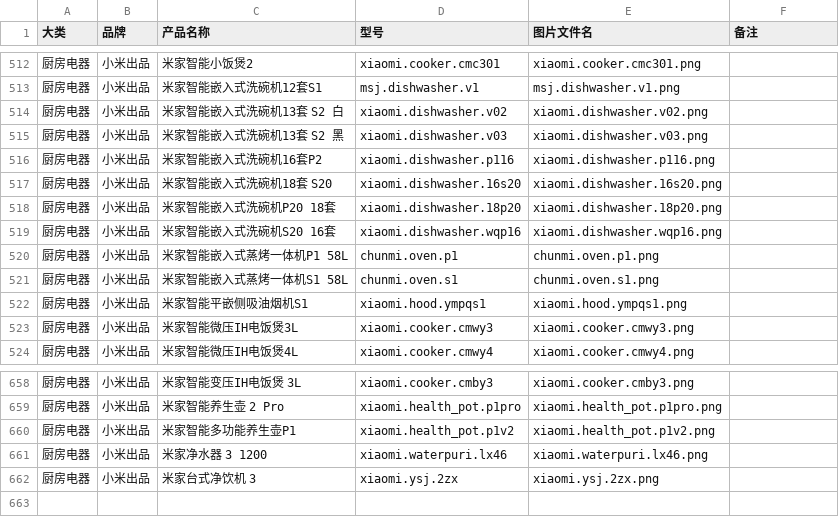
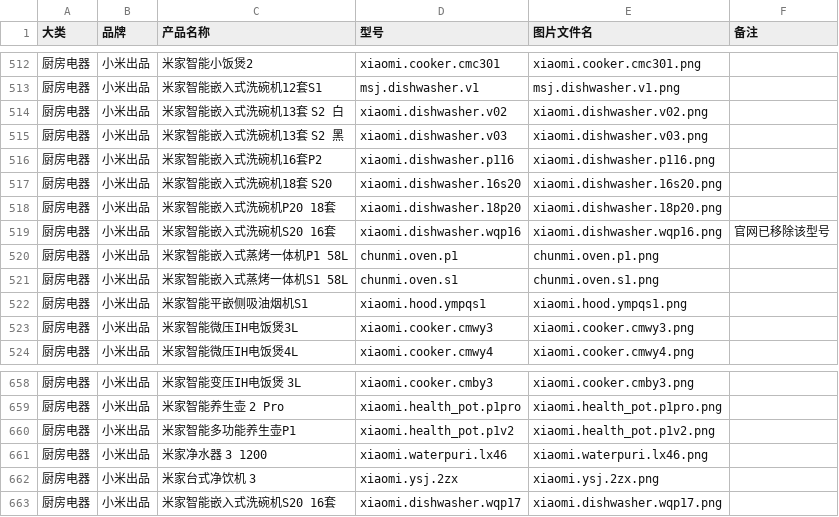
Before and after one commit to iop666/mijia-product-icons, a CSV file: 清单/按大类/厨房电器.csv, drawn as a sheet; only a part is shown, gaps mark what is left out.

```diff
--- a/清单/按大类/厨房电器.csv
+++ b/清单/按大类/厨房电器.csv
@@ -518,3 +518,3 @@
 厨房电器,小米出品,米家智能嵌入式洗碗机P20 18套,xiaomi.dishwasher.18p20,xiaomi.dishwasher.18p20.png,
-厨房电器,小米出品,米家智能嵌入式洗碗机S20 16套,xiaomi.dishwasher.wqp16,xiaomi.dishwasher.wqp16.png,
+厨房电器,小米出品,米家智能嵌入式洗碗机S20 16套,xiaomi.dishwasher.wqp16,xiaomi.dishwasher.wqp16.png,官网已移除该型号
 厨房电器,小米出品,米家智能嵌入式蒸烤一体机P1 58L,chunmi.oven.p1,chunmi.oven.p1.png,
@@ -662 +662,2 @@
 厨房电器,小米出品,米家台式净饮机 3,xiaomi.ysj.2zx,xiaomi.ysj.2zx.png,
+厨房电器,小米出品,米家智能嵌入式洗碗机S20 16套,xiaomi.dishwasher.wqp17,xiaomi.dishwasher.wqp17.png,
```
Also changed, not shown: 清单/00_总清单.csv, 清单/下架清单.csv, 57 other files.
